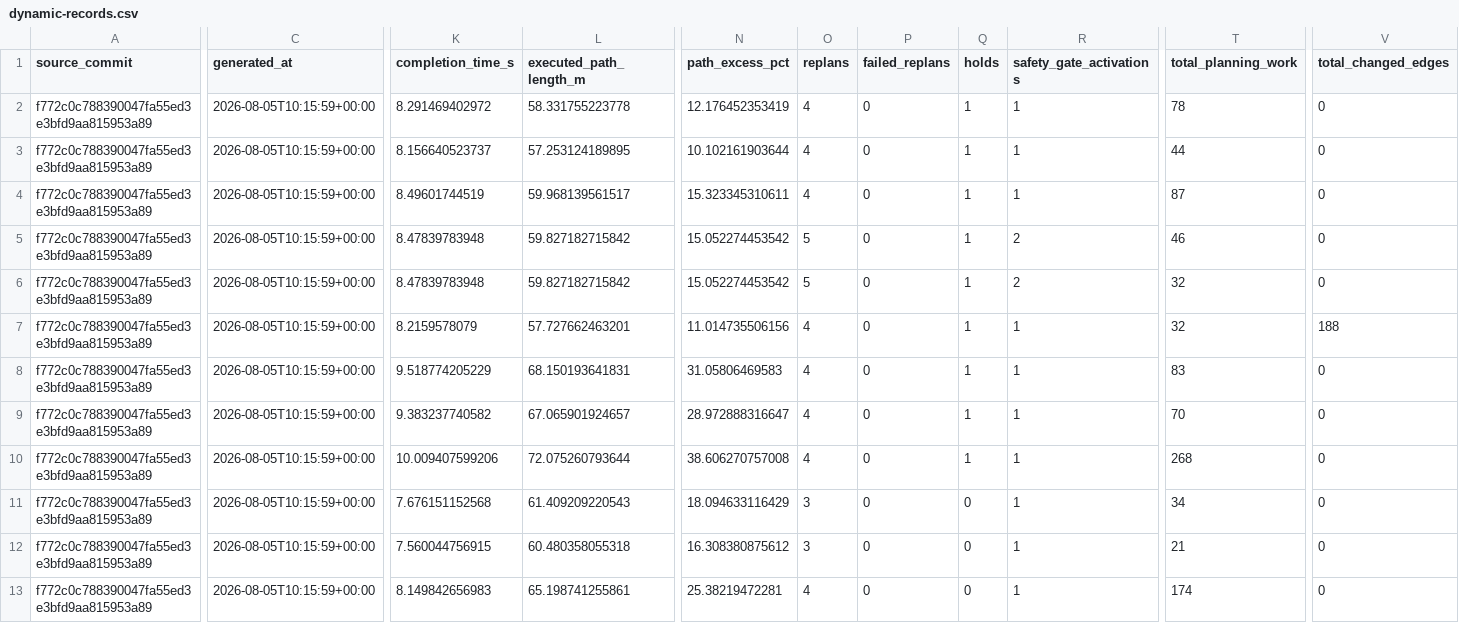
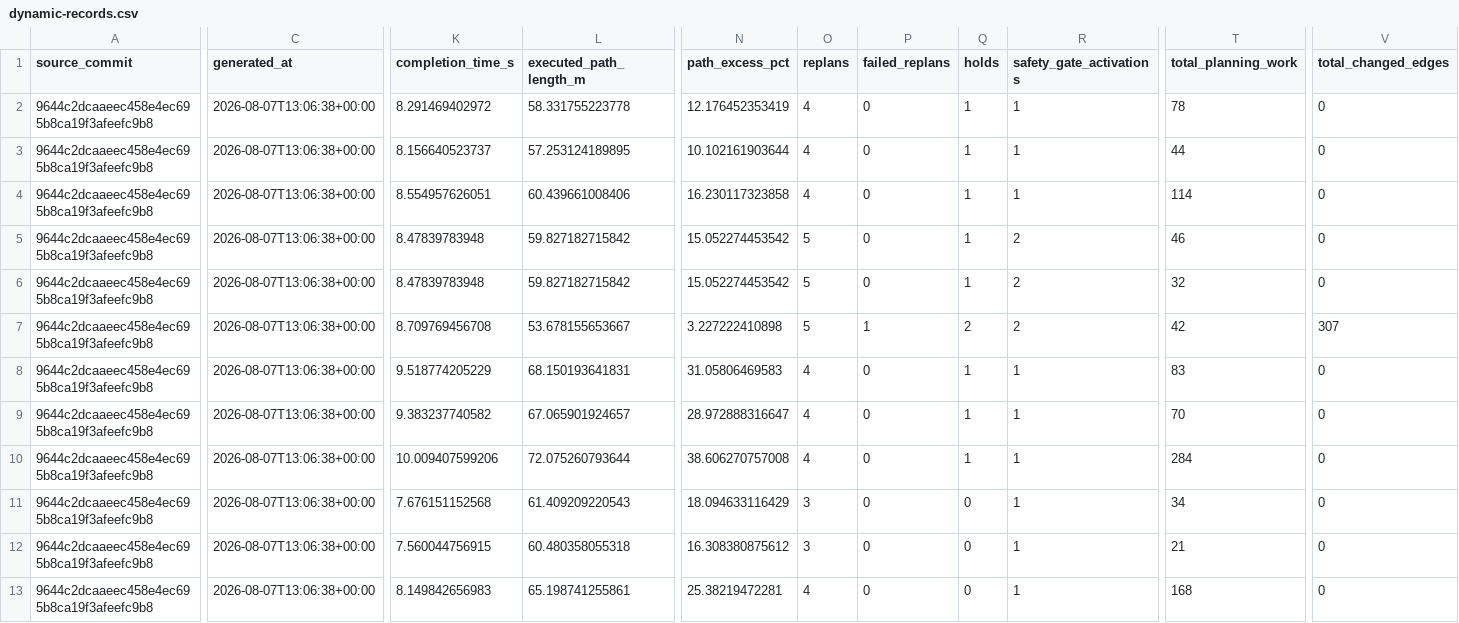
Before and after one commit to Revincxt/uav-3d-planner, a CSV file: web/public/dynamic-records.csv, drawn as a sheet; only a part is shown, gaps mark what is left out; the diff names each change by its address in the sheet, - before the commit and + after, or states it on an @@ line.

Commit message:
data: regenerate v0.6 planning records

```diff
--- a/web/public/dynamic-records.csv
+++ b/web/public/dynamic-records.csv
-A2:A13 (source_commit): f772c0c788390047fa55ed3e3bfd9aa815953a89
+A2:A13 (source_commit): 9644c2dcaaeec458e4ec695b8ca19f3afeefc9b8
-C2:C13 (generated_at): 2026-08-05T10:15:59+00:00
+C2:C13 (generated_at): 2026-08-07T13:06:38+00:00
-K4 (completion_time_s): 8.49601744519
+K4 (completion_time_s): 8.554957626051
-L4 (executed_path_length_m): 59.968139561517
+L4 (executed_path_length_m): 60.439661008406
-N4 (path_excess_pct): 15.323345310611
+N4 (path_excess_pct): 16.230117323858
-T4 (total_planning_work): 87
+T4 (total_planning_work): 114
-K7 (completion_time_s): 8.2159578079
+K7 (completion_time_s): 8.709769456708
-L7 (executed_path_length_m): 57.727662463201
+L7 (executed_path_length_m): 53.678155653667
-N7 (path_excess_pct): 11.014735506156
+N7 (path_excess_pct): 3.227222410898
-O7 (replans): 4
+O7 (replans): 5
-P7 (failed_replans): 0
+P7 (failed_replans): 1
-Q7 (holds): 1
+Q7 (holds): 2
-R7 (safety_gate_activations): 1
+R7 (safety_gate_activations): 2
-T7 (total_planning_work): 32
+T7 (total_planning_work): 42
-V7 (total_changed_edges): 188
+V7 (total_changed_edges): 307
-T10 (total_planning_work): 268
+T10 (total_planning_work): 284
-T13 (total_planning_work): 174
+T13 (total_planning_work): 168
```
Also changed, not shown: 7 other files.
